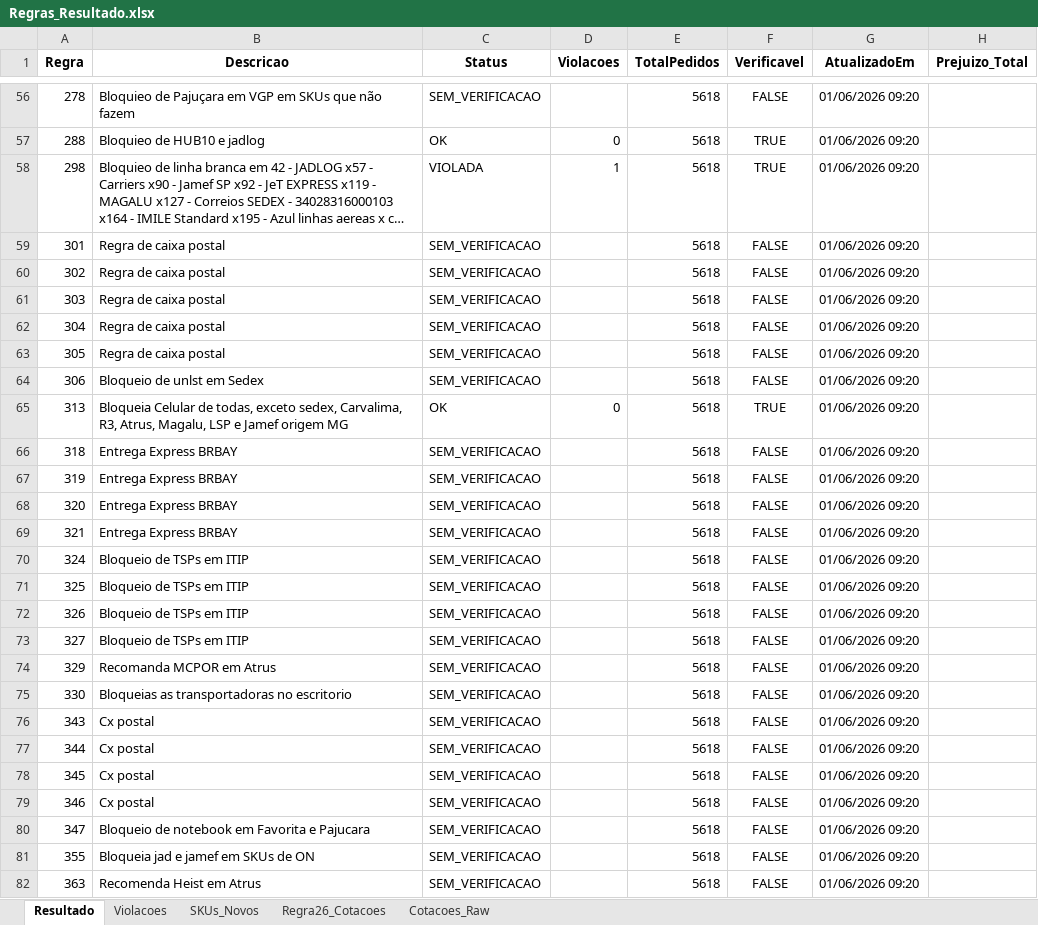
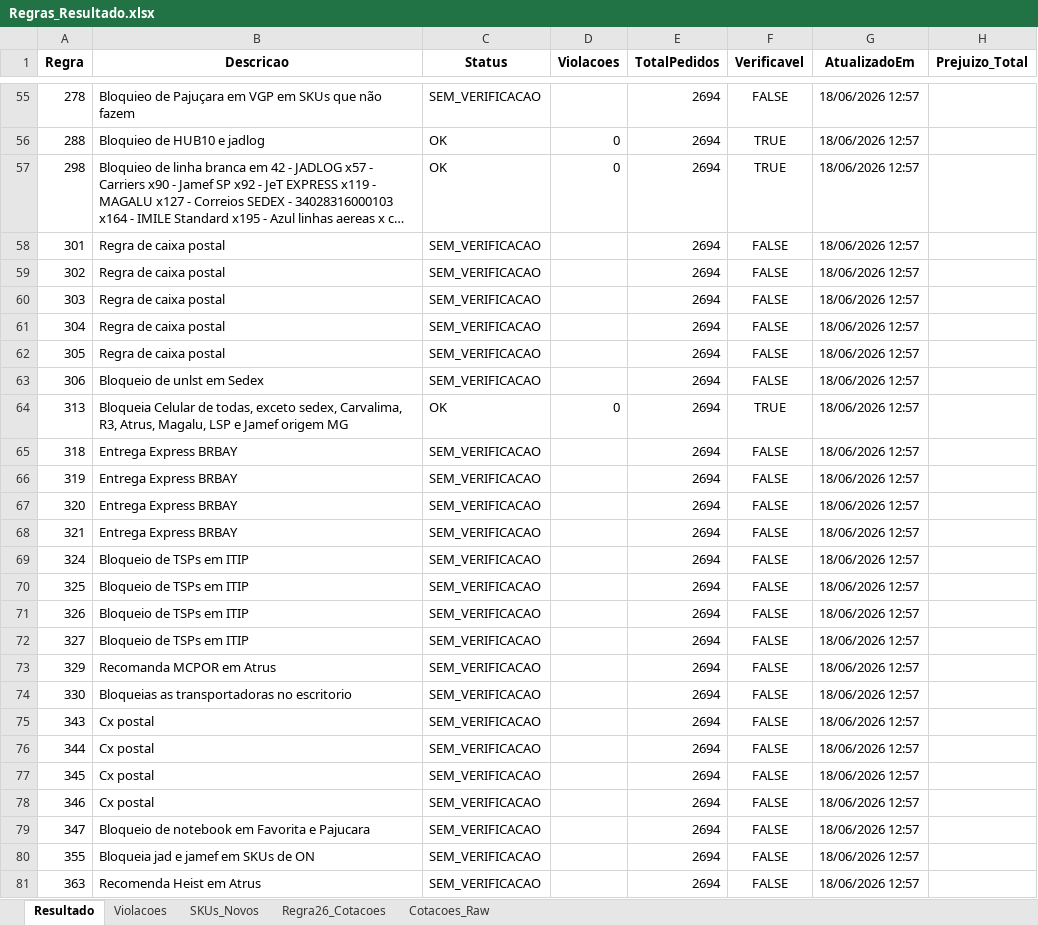
Before and after one commit to Renato-Donadel/monitor-pedidos, an Excel workbook: data/Regras_Resultado.xlsx, sheet Resultado, drawn as a sheet; only a part is shown, gaps mark what is left out; long unchanged cells end in …; values as stored, in another font and other column widths than the file's, no borders; addresses are those after the commit; the diff covers the shown part only; the diff names each change by its address in the sheet, - before the commit and + after, or states it on an @@ line.

```diff
--- a/data/Regras_Resultado.xlsx (sheet Resultado)
+++ b/data/Regras_Resultado.xlsx (sheet Resultado)
-E55:E81 (TotalPedidos): 5618
+E55:E81 (TotalPedidos): 2694
-G55:G81 (AtualizadoEm): 01/06/2026 09:20
+G55:G81 (AtualizadoEm): 18/06/2026 12:57
-C57 (Status): VIOLADA
+C57 (Status): OK
-D57 (Violacoes): 1
+D57 (Violacoes): 0
```
Also changed, not shown: 1 added row, 1 removed row and 211 edited cells elsewhere in this sheet, sheet Cotacoes_Raw, sheet Regra26_Cotacoes, sheet Violacoes, sheet SKUs_Novos, 3 other files.
